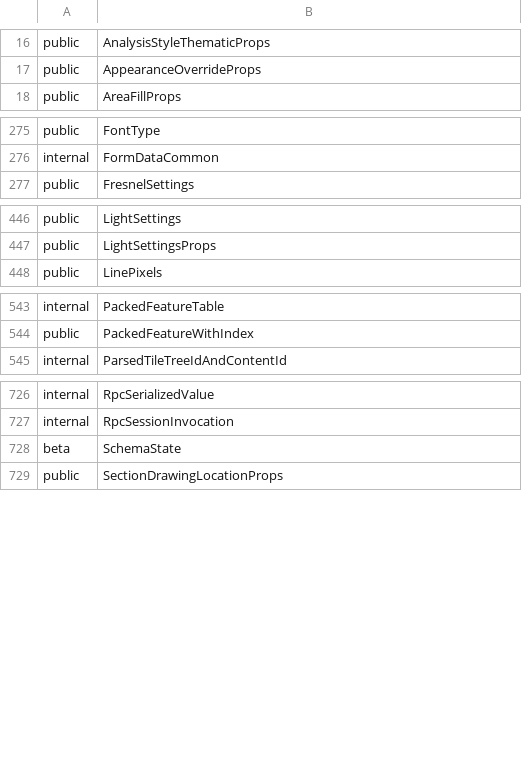
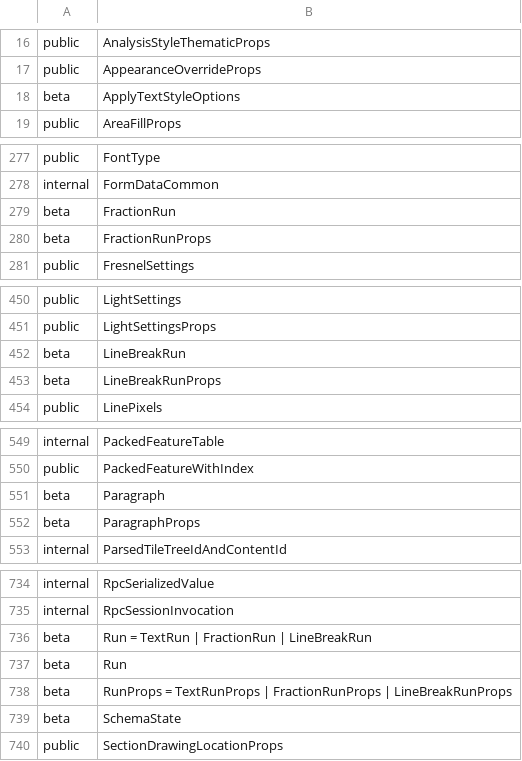
Before and after one commit to iTwin/itwinjs-core, a CSV file: common/api/summary/core-common.exports.csv, drawn as a sheet; only a part is shown, gaps mark what is left out; the diff covers the shown part only; the diff names each change by its address in the sheet, - before the commit and + after, or states it on an @@ line.

Commit message:
Text annotation APIs (#6572)
Co-authored-by: imodeljs-admin <38288322+imodeljs-admin@users.noreply.github.com>

```diff
--- a/common/api/summary/core-common.exports.csv
+++ b/common/api/summary/core-common.exports.csv
+row 18: beta | ApplyTextStyleOptions
+row 279: beta | FractionRun
+row 280: beta | FractionRunProps
+row 452: beta | LineBreakRun
+row 453: beta | LineBreakRunProps
+row 551: beta | Paragraph
+row 552: beta | ParagraphProps
+row 736: beta | Run = TextRun | FractionRun | LineBreakRun
+row 737: beta | Run
+row 738: beta | RunProps = TextRunProps | FractionRunProps | LineBreakRunProps
```
Also changed, not shown: 23 added rows elsewhere in this file, 54 other files.
